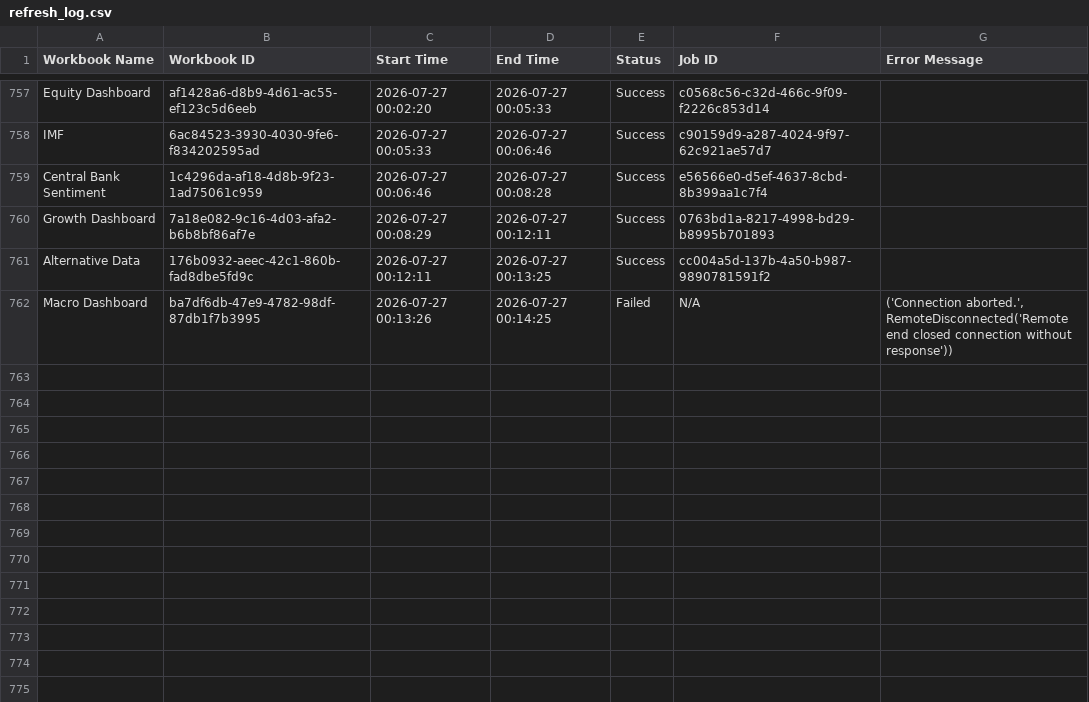
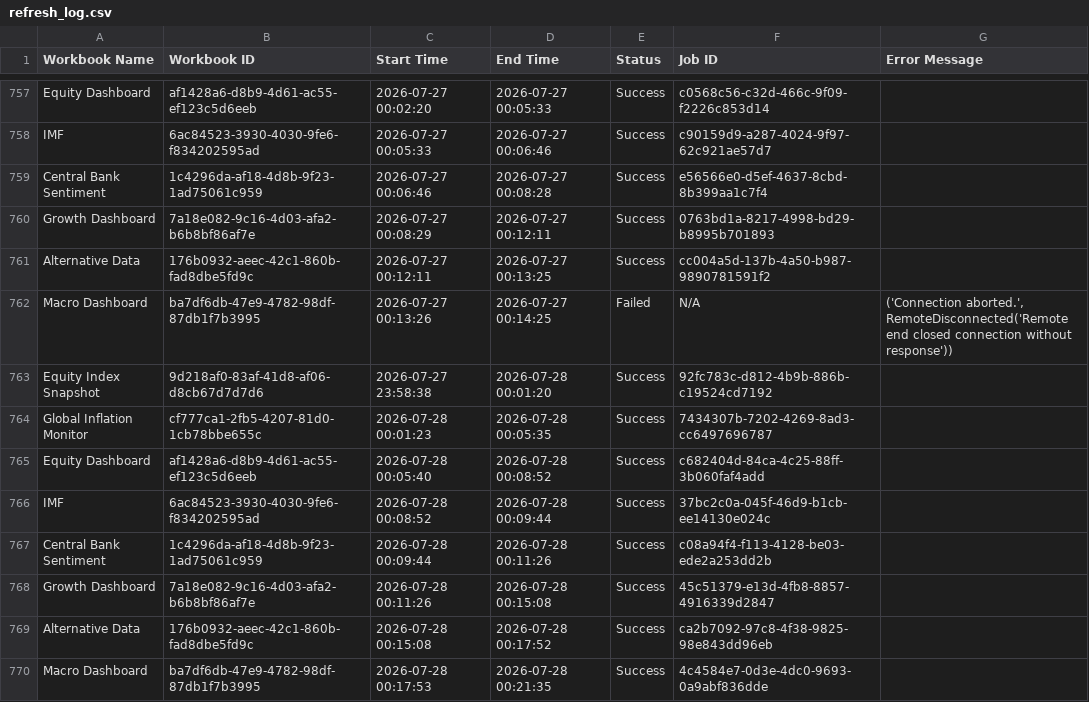
Before and after one commit to roy8in/tableau-extract-refresher, a CSV file: refresh_log.csv, drawn as a sheet; only a part is shown, gaps mark what is left out.

```diff
--- a/refresh_log.csv
+++ b/refresh_log.csv
@@ -762 +762,9 @@ Alternative Data,176b0932-aeec-42c1-860b-fad8dbe5fd9c,2026-07-27 00:12:11,2026-0
 Macro Dashboard,ba7df6db-47e9-4782-98df-87db1f7b3995,2026-07-27 00:13:26,2026-07-27 00:14:25,Failed,N/A,"('Connection aborted.', RemoteDisconnected('Remote end closed connection without response'))"
+Equity Index Snapshot,9d218af0-83af-41d8-af06-d8cb67d7d7d6,2026-07-27 23:58:38,2026-07-28 00:01:20,Success,92fc783c-d812-4b9b-886b-c19524cd7192,
+Global Inflation Monitor,cf777ca1-2fb5-4207-81d0-1cb78bbe655c,2026-07-28 00:01:23,2026-07-28 00:05:35,Success,7434307b-7202-4269-8ad3-cc6497696787,
+Equity Dashboard,af1428a6-d8b9-4d61-ac55-ef123c5d6eeb,2026-07-28 00:05:40,2026-07-28 00:08:52,Success,c682404d-84ca-4c25-88ff-3b060faf4add,
+IMF,6ac84523-3930-4030-9fe6-f834202595ad,2026-07-28 00:08:52,2026-07-28 00:09:44,Success,37bc2c0a-045f-46d9-b1cb-ee14130e024c,
+Central Bank Sentiment,1c4296da-af18-4d8b-9f23-1ad75061c959,2026-07-28 00:09:44,2026-07-28 00:11:26,Success,c08a94f4-f113-4128-be03-ede2a253dd2b,
+Growth Dashboard,7a18e082-9c16-4d03-afa2-b6b8bf86af7e,2026-07-28 00:11:26,2026-07-28 00:15:08,Success,45c51379-e13d-4fb8-8857-4916339d2847,
+Alternative Data,176b0932-aeec-42c1-860b-fad8dbe5fd9c,2026-07-28 00:15:08,2026-07-28 00:17:52,Success,ca2b7092-97c8-4f38-9825-98e843dd96eb,
+Macro Dashboard,ba7df6db-47e9-4782-98df-87db1f7b3995,2026-07-28 00:17:53,2026-07-28 00:21:35,Success,4c4584e7-0d3e-4dc0-9693-0a9abf836dde,
```
